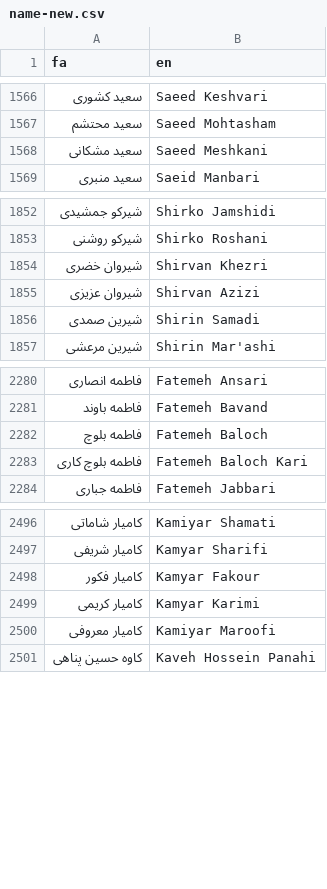
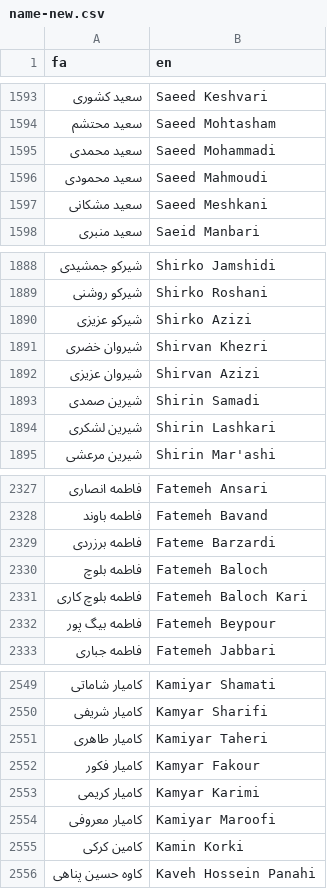
Before and after one commit to iheidari/free-mahsa, a CSV file: data/name-new.csv, drawn as a sheet; only a part is shown, gaps mark what is left out; the diff covers the shown part only.

```diff
--- a/data/name-new.csv
+++ b/data/name-new.csv
@@ -1567,2 +1594,4 @@
 "سعید محتشم","Saeed Mohtasham"
+"سعید محمدی","Saeed Mohammadi"
+"سعید محمودی","Saeed Mahmoudi"
 "سعید مشکانی","Saeed Meshkani"
@@ -1853,2 +1889,3 @@
 "شیرکو روشنی","Shirko Roshani"
+"شیرکو عزیزی","Shirko Azizi"
 "شیروان خضری","Shirvan Khezri"
@@ -1856,2 +1893,3 @@
 "شیرین صمدی","Shirin Samadi"
+"شیرین لشکری","Shirin Lashkari"
 "شیرین مرعشی","Shirin Mar'ashi"
@@ -2281,4 +2328,6 @@
 "فاطمه باوند","Fatemeh Bavand"
+"فاطمه برزردی","Fateme Barzardi"
 "فاطمه بلوچ","Fatemeh Baloch"
 "فاطمه بلوچ کاری","Fatemeh Baloch Kari"
+"فاطمه بیگ پور","Fatemeh Beypour"
 "فاطمه جباری","Fatemeh Jabbari"
@@ -2497,2 +2550,3 @@
 "کامیار شریفی","Kamyar Sharifi"
+"کامیار طاهری","Kamiyar Taheri"
 "کامیار فکور","Kamyar Fakour"
@@ -2500,2 +2554,3 @@
 "کامیار معروفی","Kamiyar Maroofi"
+"کامین کرکی","Kamin Korki"
 "کاوه حسین‌ پناهی","Kaveh Hossein Panahi"
```
Also changed, not shown: 81 added rows and 1 edited cell elsewhere in this file, data/data.csv, data/details-new.csv, 9 other files.
